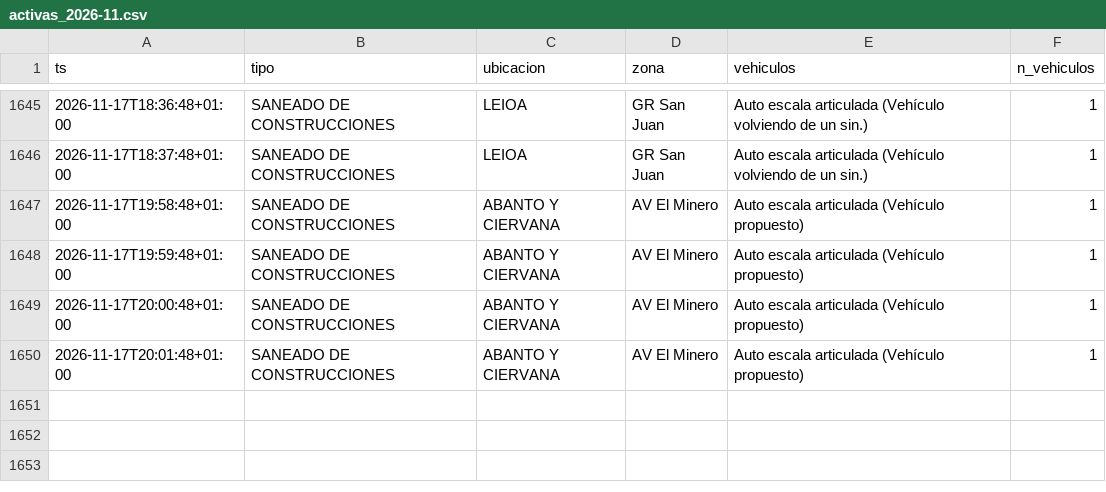
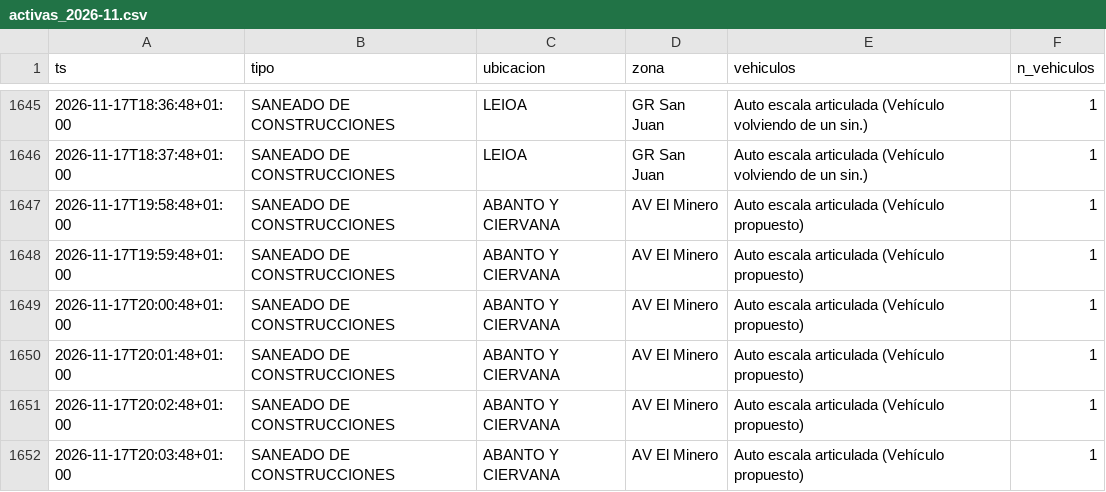
Before and after one commit to bsendagorta/auria, a CSV file: datos/online/github-min/activas_2026-11.csv, drawn as a sheet; only a part is shown, gaps mark what is left out; the diff names each change by its address in the sheet, - before the commit and + after, or states it on an @@ line.

```diff
--- a/datos/online/github-min/activas_2026-11.csv
+++ b/datos/online/github-min/activas_2026-11.csv
+row 1651: 2026-11-17T20:02:48+01:00 | SANEADO DE CONSTRUCCIONES | ABANTO Y CIERVANA | AV El Minero | Auto escala articulada (Vehículo propuesto) | 1
+row 1652: 2026-11-17T20:03:48+01:00 | SANEADO DE CONSTRUCCIONES | ABANTO Y CIERVANA | AV El Minero | Auto escala articulada (Vehículo propuesto) | 1
```
Also changed, not shown: datos/modelo/evaluacion_horaria.csv, datos/online/github-min/capturas_2026-11.csv, 5 other files.
